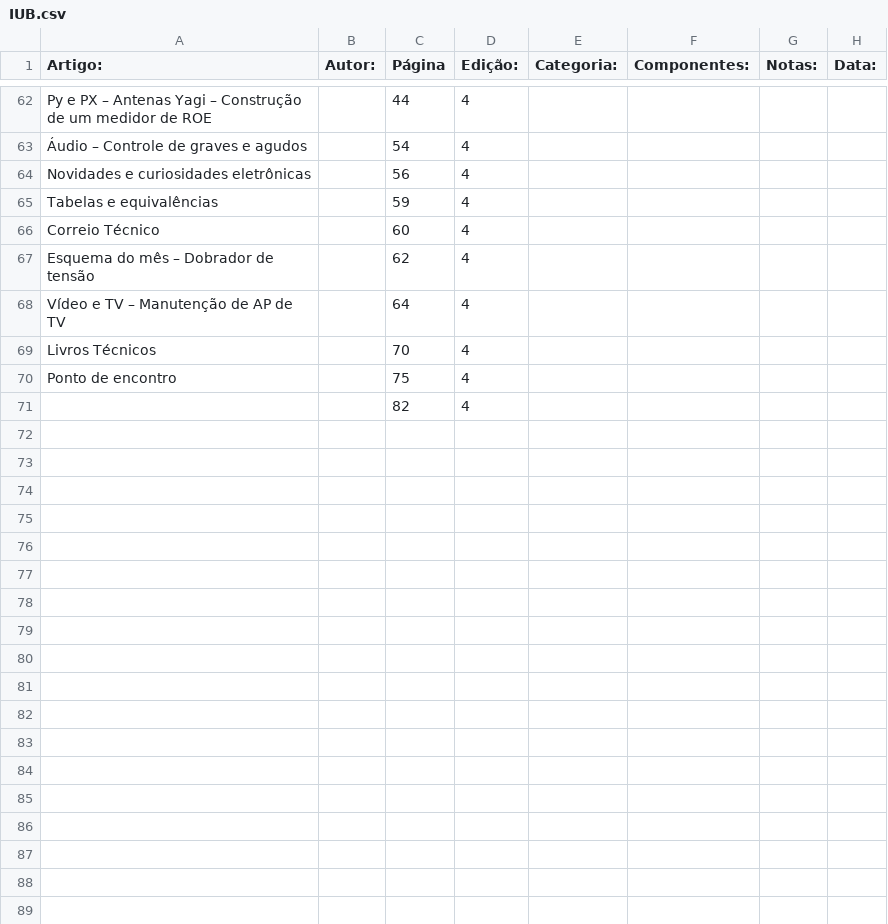
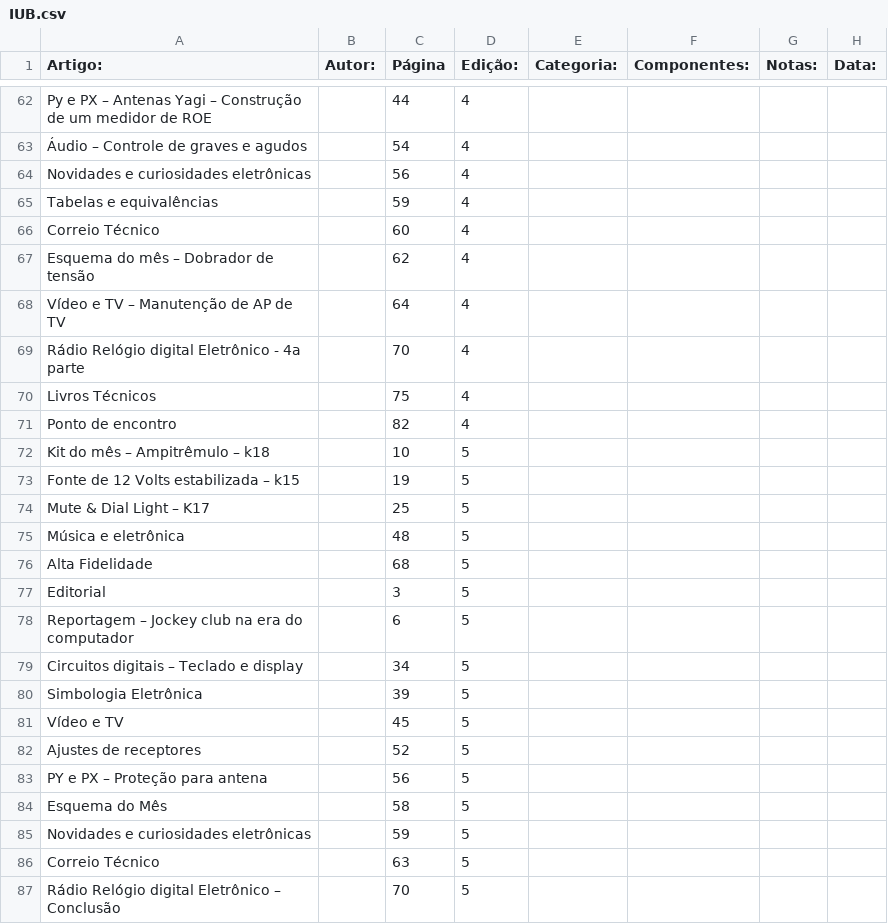
Before and after one commit to Pakequis/Indices_revistas_de_eletronica, a CSV file: Indices/IUB.csv, drawn as a sheet; only a part is shown, gaps mark what is left out; the diff covers the shown part only.

Commit message:
mais 2 edicoes

```diff
--- a/Indices/IUB.csv
+++ b/Indices/IUB.csv
@@ -68,4 +68,20 @@ Esquema do mês – Dobrador de tensão,,62,4,,,,
 Vídeo e TV – Manutenção de AP de TV,,64,4,,,,
-Livros Técnicos,,70,4,,,,
-Ponto de encontro,,75,4,,,,
-,,82,4,,,,
+Rádio Relógio digital Eletrônico - 4a parte,,70,4,,,,
+Livros Técnicos,,75,4,,,,
+Ponto de encontro,,82,4,,,,
+Kit do mês – Ampitrêmulo – k18,,10,5,,,,
+Fonte de 12 Volts estabilizada – k15,,19,5,,,,
+Mute & Dial Light – K17,,25,5,,,,
+Música e eletrônica,,48,5,,,,
+Alta Fidelidade,,68,5,,,,
+Editorial,,3,5,,,,
+Reportagem – Jockey club na era do computador,,6,5,,,,
+Circuitos digitais – Teclado e display,,34,5,,,,
+Simbologia Eletrônica,,39,5,,,,
+Vídeo e TV,,45,5,,,,
+Ajustes de receptores,,52,5,,,,
+PY e PX – Proteção para antena,,56,5,,,,
+Esquema do Mês,,58,5,,,,
+Novidades e curiosidades eletrônicas,,59,5,,,,
+Correio Técnico,,63,5,,,,
+Rádio Relógio digital Eletrônico – Conclusão,,70,5,,,,
```
Also changed, not shown: 22 added rows elsewhere in this file.
